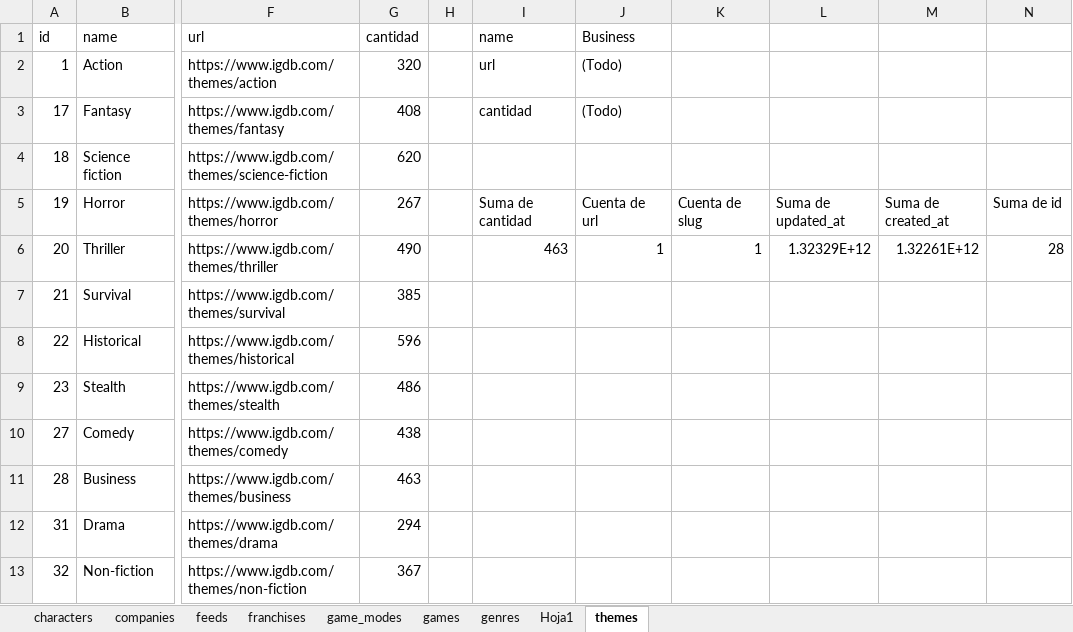
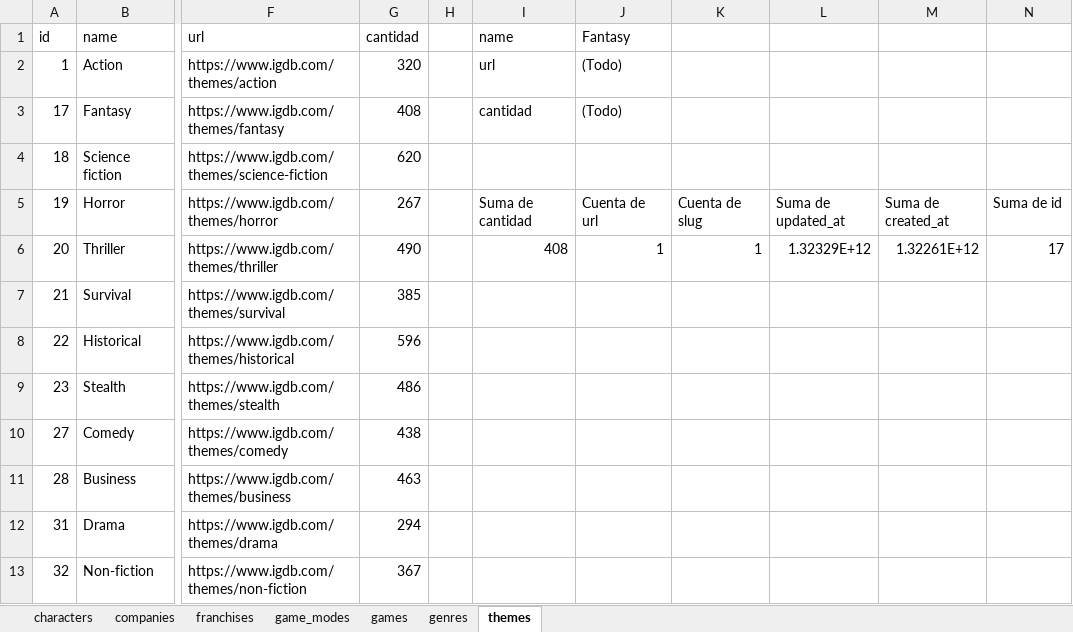
Before and after one commit to srivanov/Vesper, an Excel workbook: Documentos/NM/ENTREGA/NM/diseño_funcional/PROYECTO/excel/proyecto-nm.xlsx, sheet themes, drawn as a sheet; only a part is shown, gaps mark what is left out; values as stored, in another font and other column widths than the file's, no borders; charts and pictures not drawn; the diff names each change by its address in the sheet, - before the commit and + after, or states it on an @@ line.

```diff
--- a/Documentos/NM/ENTREGA/NM/diseño_funcional/PROYECTO/excel/proyecto-nm.xlsx (sheet themes)
+++ b/Documentos/NM/ENTREGA/NM/diseño_funcional/PROYECTO/excel/proyecto-nm.xlsx (sheet themes)
-sheet tab: feeds
-sheet tab: Hoja1
-J1: Business
+J1: Fantasy
-I6 (name): 463
+I6 (name): 408
-N6: 28
+N6: 17
```
Also changed, not shown: sheet characters, sheet franchises, charts or pictures, 2 other files.
